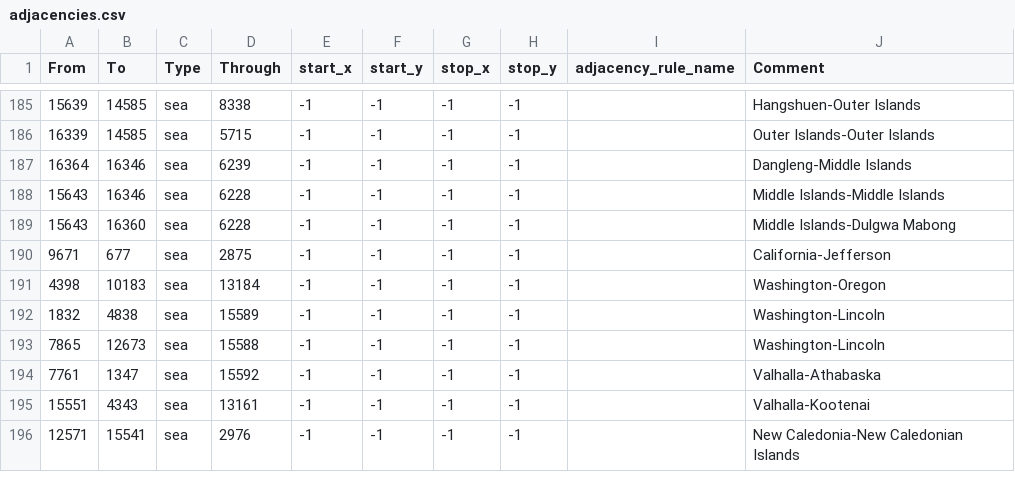
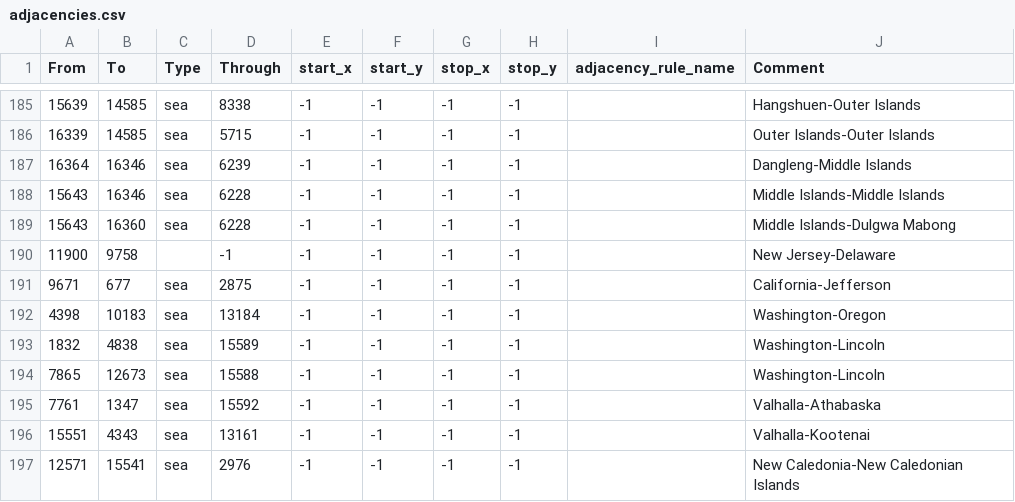
Before and after one commit to Thursasprengir/AtlantisMuLemuria, a CSV file: map/adjacencies.csv, drawn as a sheet; only a part is shown, gaps mark what is left out; the diff names each change by its address in the sheet, - before the commit and + after, or states it on an @@ line.

```diff
--- a/map/adjacencies.csv
+++ b/map/adjacencies.csv
+row 190: 11900 | 9758 |  | -1 | -1 | -1 | -1 | -1 |  | New Jersey-Delaware
```
Also changed, not shown: map/definition.csv, 13 other files.
